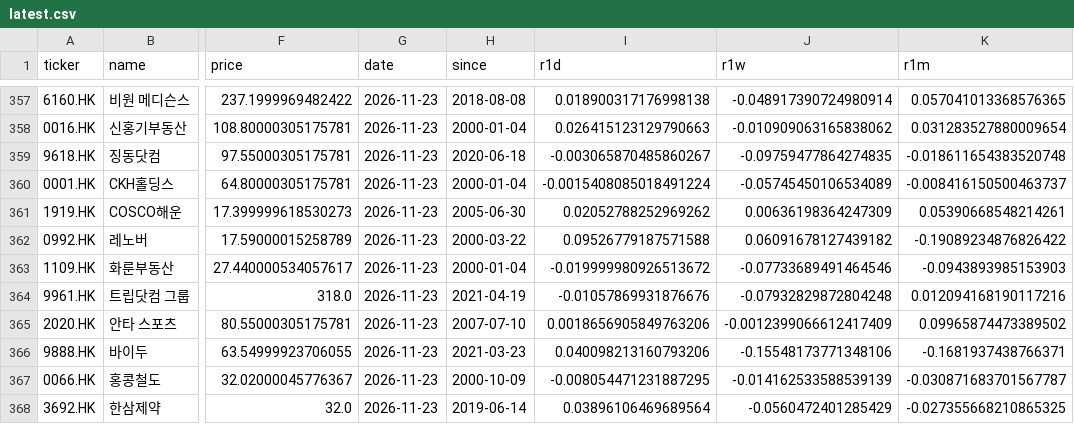
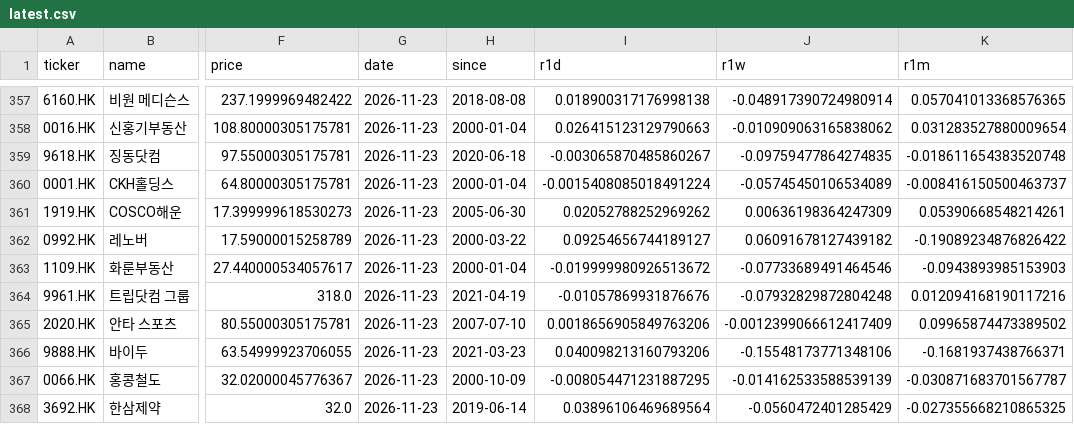
Before and after one commit to inwonc4524-code/Stock_Forecast, a CSV file: docs/latest.csv, drawn as a sheet; only a part is shown, gaps mark what is left out; the diff names each change by its address in the sheet, - before the commit and + after, or states it on an @@ line.

```diff
--- a/docs/latest.csv
+++ b/docs/latest.csv
-I362 (r1d): 0.09526779187571588
+I362 (r1d): 0.09254656744189127
```
Also changed, not shown: 4 other files.
